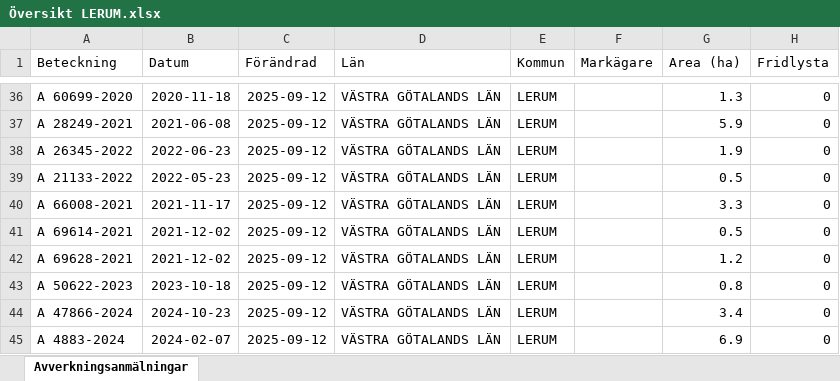
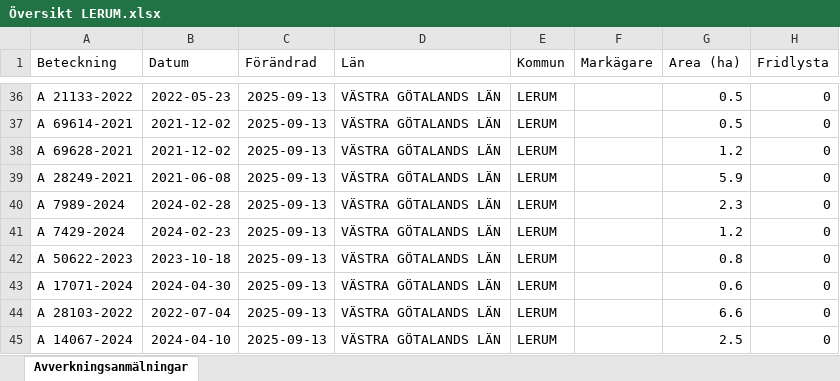
Before and after one commit to klasma/Logging_1441, an Excel workbook: Översikt LERUM.xlsx, sheet Avverkningsanmälningar, drawn as a sheet; only a part is shown, gaps mark what is left out; values as stored, in another font and other column widths than the file's, no borders; the diff covers the shown part only; the diff names each change by its address in the sheet, - before the commit and + after, or states it on an @@ line.

```diff
--- a/Översikt LERUM.xlsx (sheet Avverkningsanmälningar)
+++ b/Översikt LERUM.xlsx (sheet Avverkningsanmälningar)
-A36 (Beteckning): A 60699-2020
+A36 (Beteckning): A 21133-2022
-B36 (Datum): 2020-11-18
+B36 (Datum): 2022-05-23
-C36:C45 (Förändrad): 2025-09-12
+C36:C45 (Förändrad): 2025-09-13
-G36 (Area (ha)): 1.3
+G36 (Area (ha)): 0.5
-A37 (Beteckning): A 28249-2021
+A37 (Beteckning): A 69614-2021
-B37 (Datum): 2021-06-08
+B37 (Datum): 2021-12-02
-G37 (Area (ha)): 5.9
+G37 (Area (ha)): 0.5
-A38 (Beteckning): A 26345-2022
+A38 (Beteckning): A 69628-2021
-B38 (Datum): 2022-06-23
+B38 (Datum): 2021-12-02
-G38 (Area (ha)): 1.9
+G38 (Area (ha)): 1.2
-A39 (Beteckning): A 21133-2022
+A39 (Beteckning): A 28249-2021
-B39 (Datum): 2022-05-23
+B39 (Datum): 2021-06-08
-G39 (Area (ha)): 0.5
+G39 (Area (ha)): 5.9
-A40 (Beteckning): A 66008-2021
+A40 (Beteckning): A 7989-2024
-B40 (Datum): 2021-11-17
+B40 (Datum): 2024-02-28
-G40 (Area (ha)): 3.3
+G40 (Area (ha)): 2.3
-A41 (Beteckning): A 69614-2021
+A41 (Beteckning): A 7429-2024
-B41 (Datum): 2021-12-02
+B41 (Datum): 2024-02-23
-G41 (Area (ha)): 0.5
+G41 (Area (ha)): 1.2
-A42 (Beteckning): A 69628-2021
+A42 (Beteckning): A 50622-2023
-B42 (Datum): 2021-12-02
+B42 (Datum): 2023-10-18
-G42 (Area (ha)): 1.2
+G42 (Area (ha)): 0.8
-A43 (Beteckning): A 50622-2023
+A43 (Beteckning): A 17071-2024
-B43 (Datum): 2023-10-18
+B43 (Datum): 2024-04-30
-G43 (Area (ha)): 0.8
+G43 (Area (ha)): 0.6
-A44 (Beteckning): A 47866-2024
+A44 (Beteckning): A 28103-2022
-B44 (Datum): 2024-10-23
+B44 (Datum): 2022-07-04
-G44 (Area (ha)): 3.4
+G44 (Area (ha)): 6.6
-A45 (Beteckning): A 4883-2024
+A45 (Beteckning): A 14067-2024
-B45 (Datum): 2024-02-07
+B45 (Datum): 2024-04-10
-G45 (Area (ha)): 6.9
+G45 (Area (ha)): 2.5
```
Also changed, not shown: 399 edited cells elsewhere in this sheet, artfynd/A 14442-2025 artfynd.xlsx, artfynd/A 15136-2022 artfynd.xlsx, 53 other files.
